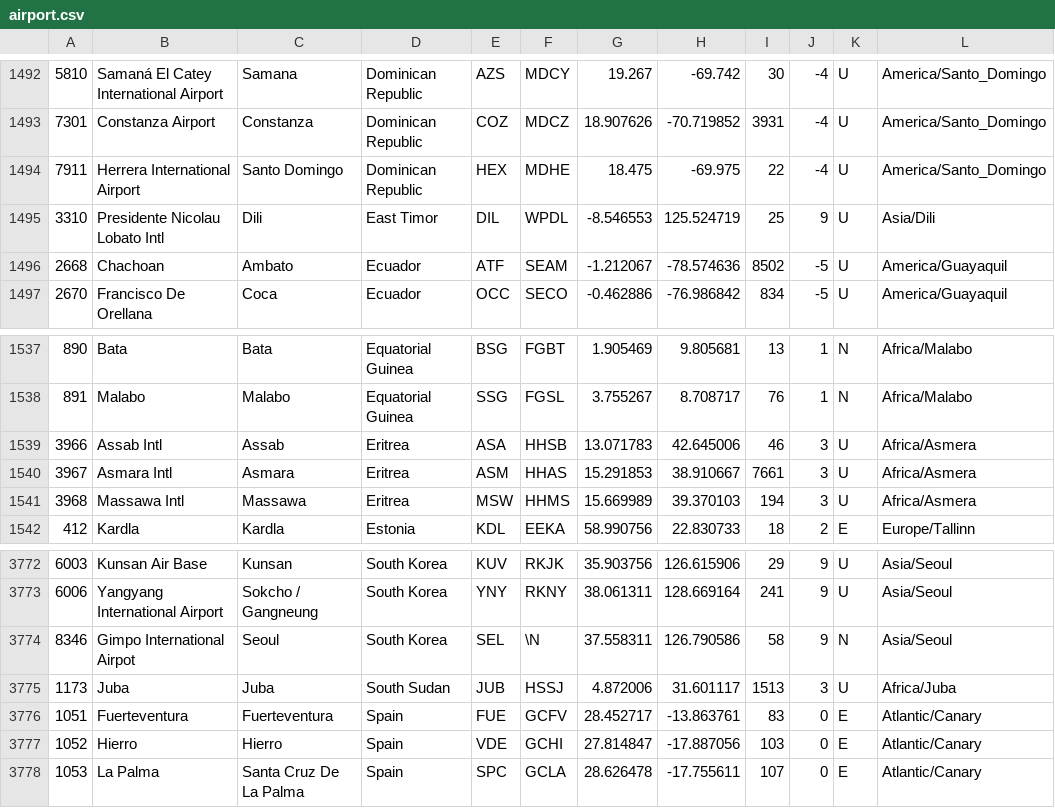
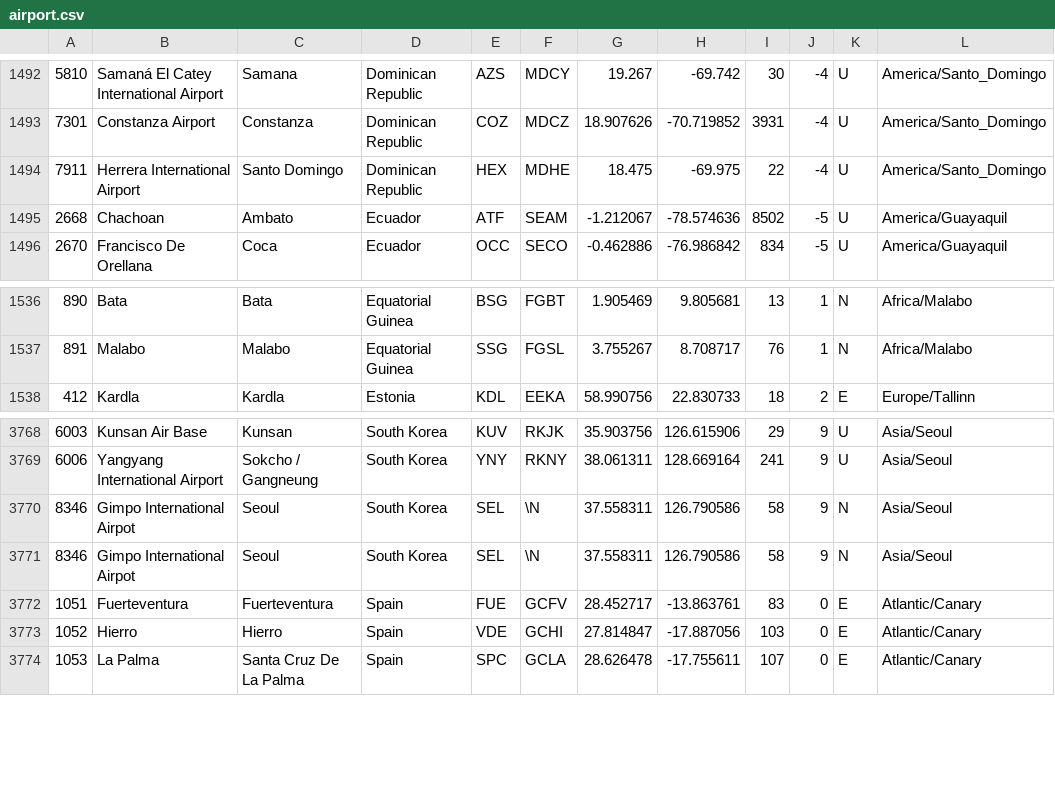
Before and after one commit to colin-c6/Airplanes_Project, a CSV file: airplanes_project/data/airport.csv, drawn as a sheet; only a part is shown, gaps mark what is left out.

```diff
--- a/airplanes_project/data/airport.csv
+++ b/airplanes_project/data/airport.csv
@@ -1494,3 +1494,2 @@
 7911,Herrera International Airport,Santo Domingo,Dominican Republic,HEX,MDHE,18.475,-69.975,22,-4,U,America/Santo_Domingo
-3310,Presidente Nicolau Lobato Intl,Dili,East Timor,DIL,WPDL,-8.546553,125.524719,25,9,U,Asia/Dili
 2668,Chachoan,Ambato,Ecuador,ATF,SEAM,-1.212067,-78.574636,8502,-5,U,America/Guayaquil
@@ -1538,5 +1537,2 @@
 891,Malabo,Malabo,Equatorial Guinea,SSG,FGSL,3.755267,8.708717,76,1,N,Africa/Malabo
-3966,Assab Intl,Assab,Eritrea,ASA,HHSB,13.071783,42.645006,46,3,U,Africa/Asmera
-3967,Asmara Intl,Asmara,Eritrea,ASM,HHAS,15.291853,38.910667,7661,3,U,Africa/Asmera
-3968,Massawa Intl,Massawa,Eritrea,MSW,HHMS,15.669989,39.370103,194,3,U,Africa/Asmera
 412,Kardla,Kardla,Estonia,KDL,EEKA,58.990756,22.830733,18,2,E,Europe/Tallinn
@@ -3774,3 +3770,3 @@
 8346,Gimpo International Airpot,Seoul,South Korea,SEL,\N,37.558311,126.790586,58,9,N,Asia/Seoul
-1173,Juba,Juba,South Sudan,JUB,HSSJ,4.872006,31.601117,1513,3,U,Africa/Juba
+8346,Gimpo International Airpot,Seoul,South Korea,SEL,\N,37.558311,126.790586,58,9,N,Asia/Seoul
 1051,Fuerteventura,Fuerteventura,Spain,FUE,GCFV,28.452717,-13.863761,83,0,E,Atlantic/Canary
```
Also changed, not shown: airplanes_project/data/countrycurrency.csv, airplanes_project/data/currencyrates.csv, 25 other files.
